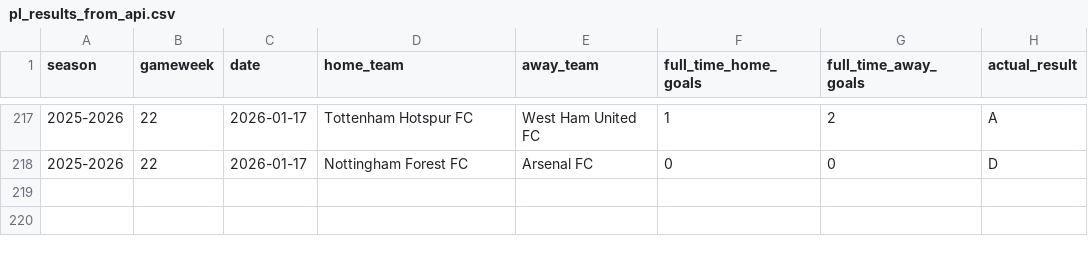
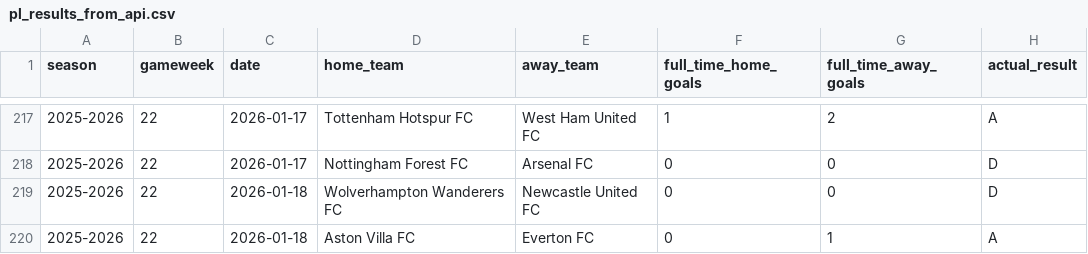
Before and after one commit to SugarAung/premier-league-predictor, a CSV file: data/live/pl_results_from_api.csv, drawn as a sheet; only a part is shown, gaps mark what is left out; the diff names each change by its address in the sheet, - before the commit and + after, or states it on an @@ line.

```diff
--- a/data/live/pl_results_from_api.csv
+++ b/data/live/pl_results_from_api.csv
+row 219: 2025-2026 | 22 | 2026-01-18 | Wolverhampton Wanderers FC | Newcastle United FC | 0 | 0 | D
+row 220: 2025-2026 | 22 | 2026-01-18 | Aston Villa FC | Everton FC | 0 | 1 | A
```
Also changed, not shown: data/live/pl_fixtures_from_api.csv.
